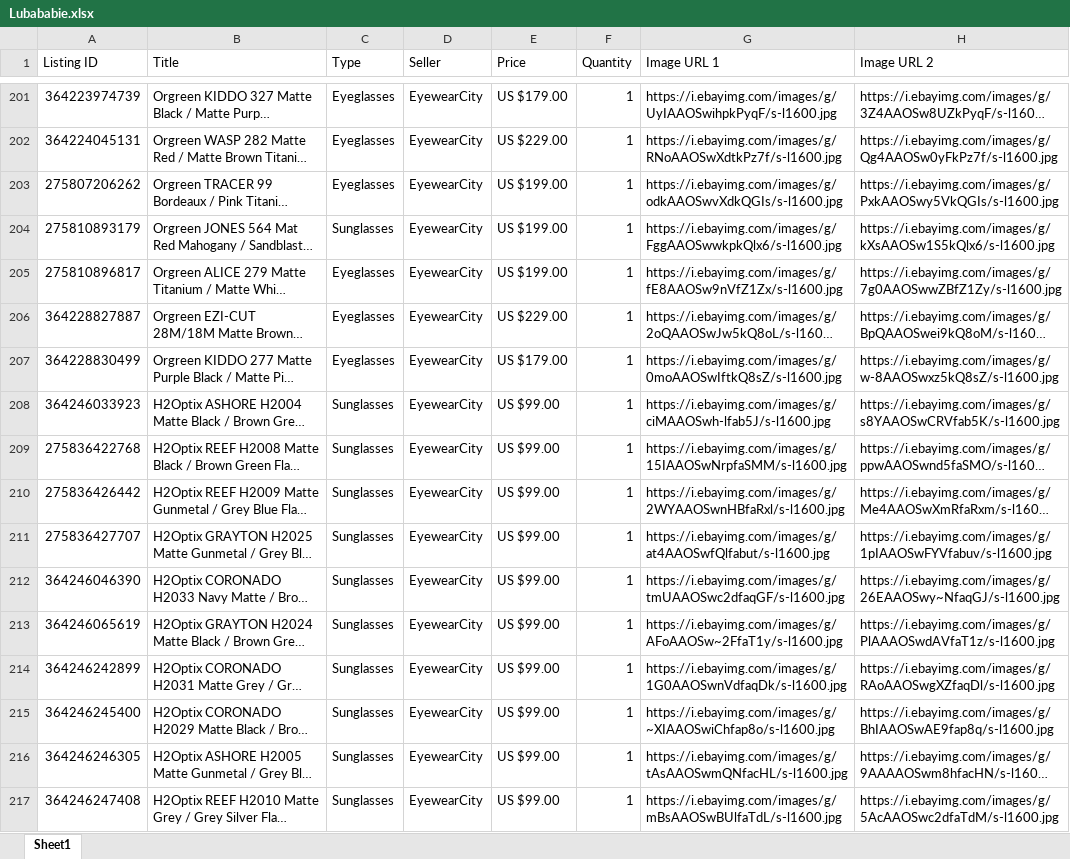
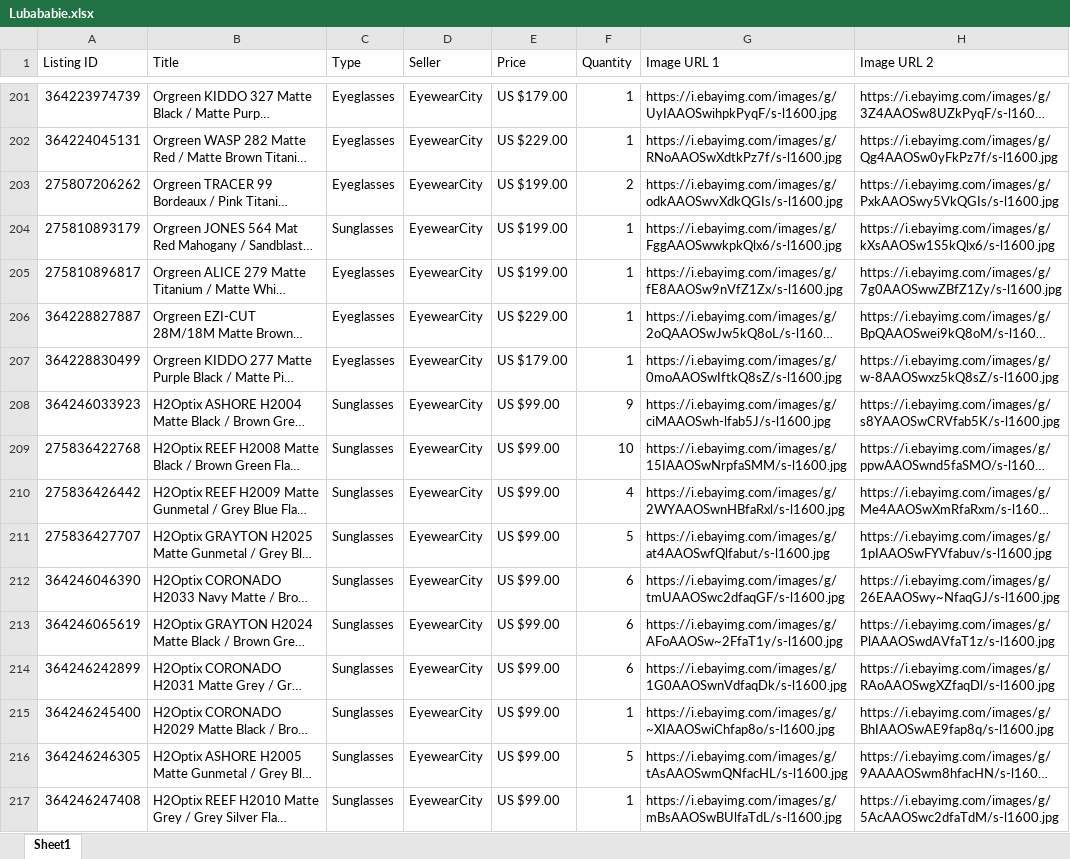
Before and after one commit to mfrankca/web-_scrapping, an Excel workbook: Output/Lubababie.xlsx, sheet Sheet1, drawn as a sheet; only a part is shown, gaps mark what is left out; long unchanged cells end in …; values as stored, in another font and other column widths than the file's, no cell formats; the diff covers the shown part only; the diff names each change by its address in the sheet, - before the commit and + after, or states it on an @@ line.

```diff
--- a/Output/Lubababie.xlsx (sheet Sheet1)
+++ b/Output/Lubababie.xlsx (sheet Sheet1)
-F203 (Quantity): 1
+F203 (Quantity): 2
-F208 (Quantity): 1
+F208 (Quantity): 9
-F209 (Quantity): 1
+F209 (Quantity): 10
-F210 (Quantity): 1
+F210 (Quantity): 4
-F211 (Quantity): 1
+F211 (Quantity): 5
-F212:F214 (Quantity): 1
+F212:F214 (Quantity): 6
-F216 (Quantity): 1
+F216 (Quantity): 5
```
Also changed, not shown: 317 edited cells elsewhere in this sheet, cell formats, Output/Cozmo1408.xlsx, Output/Reddive.xlsx, 3 other files.
